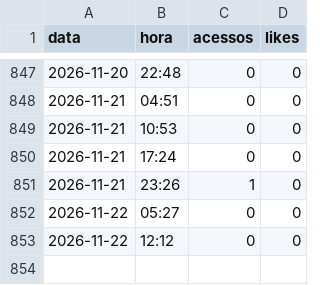
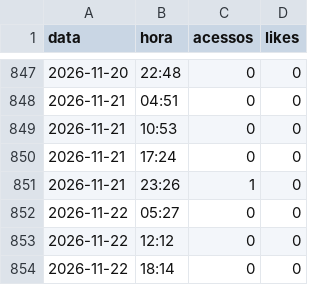
Before and after one commit to claudiodamaro52-ux/CORDIUM, a CSV file: reports/historico.csv, drawn as a sheet; only a part is shown, gaps mark what is left out.

Commit message:
historico csv 2026-11-22 18:14

```diff
--- a/reports/historico.csv
+++ b/reports/historico.csv
@@ -853 +853,2 @@ data,hora,acessos,likes
 2026-11-22,12:12,0,0
+2026-11-22,18:14,0,0
```
